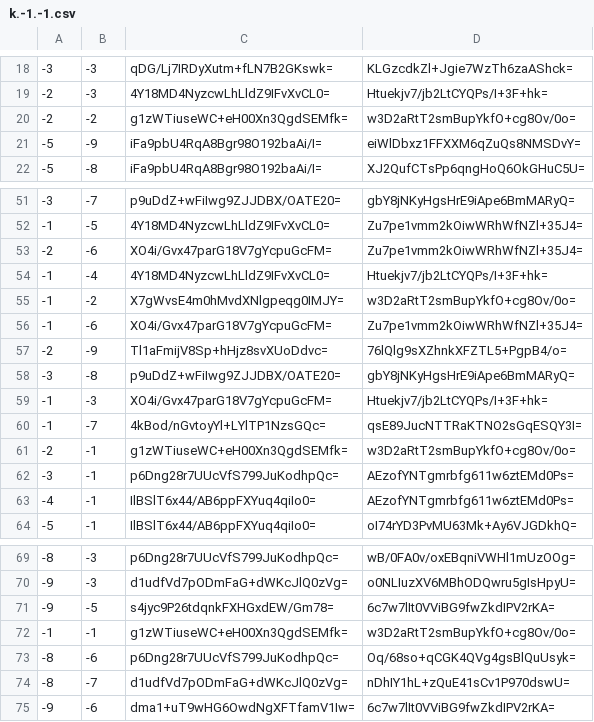
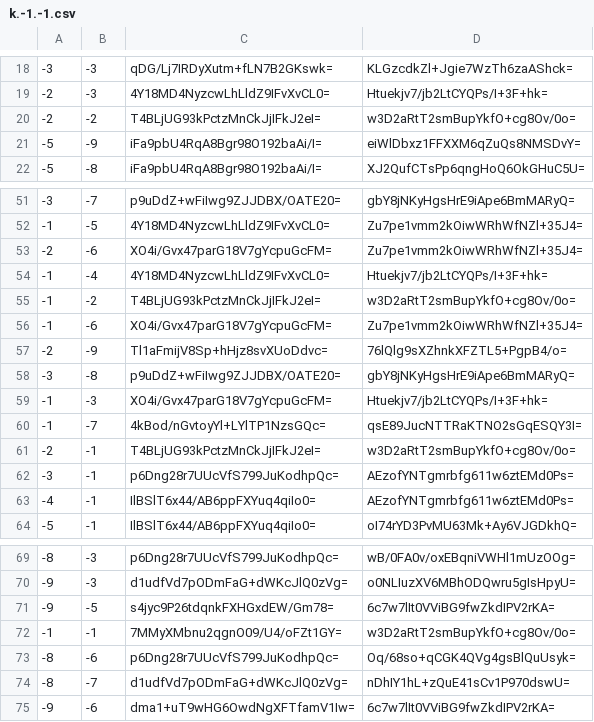
Before and after one commit to counterfitninja/chilled-nether, a CSV file: tiles/zoom.0/metadata/k.-1.-1.csv, drawn as a sheet; only a part is shown, gaps mark what is left out.

```diff
--- a/tiles/zoom.0/metadata/k.-1.-1.csv
+++ b/tiles/zoom.0/metadata/k.-1.-1.csv
@@ -19,3 +19,3 @@
 -2,-3,4Y18MD4NyzcwLhLldZ9IFvXvCL0=,Htuekjv7/jb2LtCYQPs/I+3F+hk=
--2,-2,g1zWTiuseWC+eH00Xn3QgdSEMfk=,w3D2aRtT2smBupYkfO+cg8Ov/0o=
+-2,-2,T4BLjUG93kPctzMnCkJjIFkJ2eI=,w3D2aRtT2smBupYkfO+cg8Ov/0o=
 -5,-9,iFa9pbU4RqA8Bgr98O192baAi/I=,eiWlDbxz1FFXXM6qZuQs8NMSDvY=
@@ -54,3 +54,3 @@
 -1,-4,4Y18MD4NyzcwLhLldZ9IFvXvCL0=,Htuekjv7/jb2LtCYQPs/I+3F+hk=
--1,-2,X7gWvsE4m0hMvdXNlgpeqg0IMJY=,w3D2aRtT2smBupYkfO+cg8Ov/0o=
+-1,-2,T4BLjUG93kPctzMnCkJjIFkJ2eI=,w3D2aRtT2smBupYkfO+cg8Ov/0o=
 -1,-6,XO4i/Gvx47parG18V7gYcpuGcFM=,Zu7pe1vmm2kOiwWRhWfNZl+35J4=
@@ -60,3 +60,3 @@
 -1,-7,4kBod/nGvtoyYl+LYlTP1NzsGQc=,qsE89JucNTTRaKTNO2sGqESQY3I=
--2,-1,g1zWTiuseWC+eH00Xn3QgdSEMfk=,w3D2aRtT2smBupYkfO+cg8Ov/0o=
+-2,-1,T4BLjUG93kPctzMnCkJjIFkJ2eI=,w3D2aRtT2smBupYkfO+cg8Ov/0o=
 -3,-1,p6Dng28r7UUcVfS799JuKodhpQc=,AEzofYNTgmrbfg611w6ztEMd0Ps=
@@ -71,3 +71,3 @@
 -9,-5,s4jyc9P26tdqnkFXHGxdEW/Gm78=,6c7w7lIt0VViBG9fwZkdIPV2rKA=
--1,-1,g1zWTiuseWC+eH00Xn3QgdSEMfk=,w3D2aRtT2smBupYkfO+cg8Ov/0o=
+-1,-1,7MMyXMbnu2qgnO09/U4/oFZt1GY=,w3D2aRtT2smBupYkfO+cg8Ov/0o=
 -8,-6,p6Dng28r7UUcVfS799JuKodhpQc=,Oq/68so+qCGK4QVg4gsBlQuUsyk=
```
Also changed, not shown: tiles/zoom.0/metadata/k.-1.0.csv, tiles/zoom.0/metadata/k.0.-1.csv, 1 other file.
